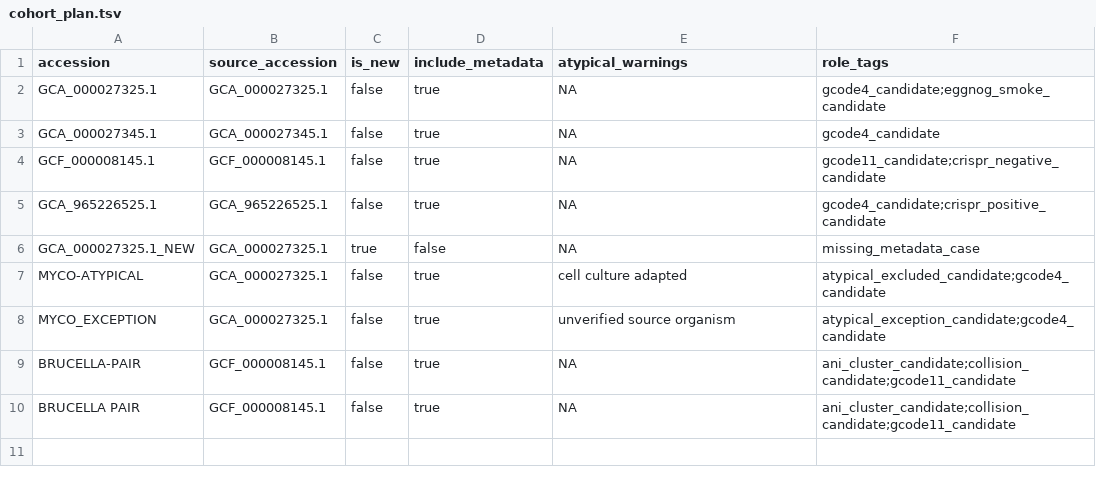
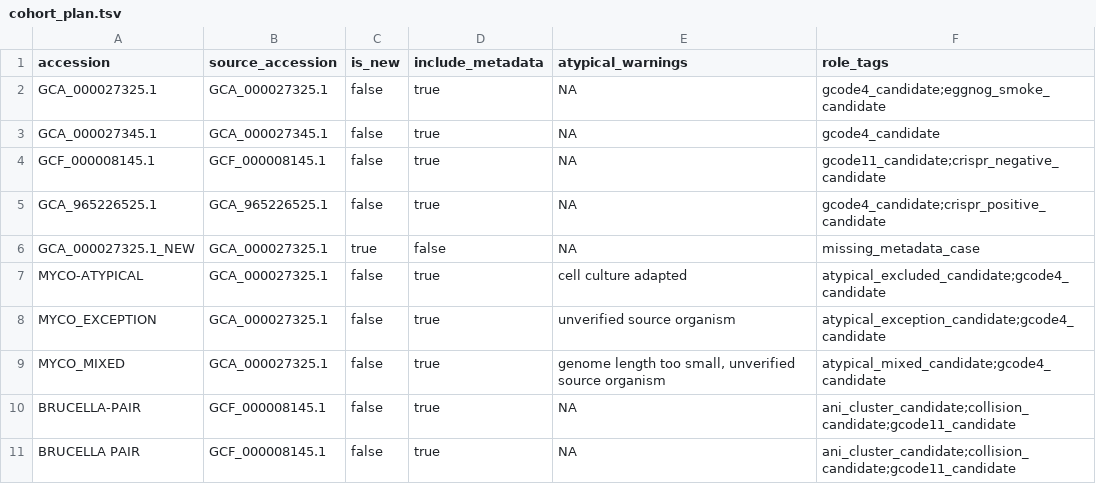
Before and after one commit to asuq/nf-myco_annotation, a TSV file: assets/tables/acceptance/cohort_plan.tsv, drawn as a sheet.

```diff
--- a/assets/tables/acceptance/cohort_plan.tsv
+++ b/assets/tables/acceptance/cohort_plan.tsv
@@ -8,2 +8,3 @@ MYCO-ATYPICAL	GCA_000027325.1	false	true	cell culture adapted	atypical_excluded_
 MYCO_EXCEPTION	GCA_000027325.1	false	true	unverified source organism	atypical_exception_candidate;gcode4_candidate
+MYCO_MIXED	GCA_000027325.1	false	true	genome length too small, unverified source organism	atypical_mixed_candidate;gcode4_candidate
 BRUCELLA-PAIR	GCF_000008145.1	false	true	NA	ani_cluster_candidate;collision_candidate;gcode11_candidate
```
Also changed, not shown: assets/tables/medium/cohort_plan.tsv, 9 other files.
